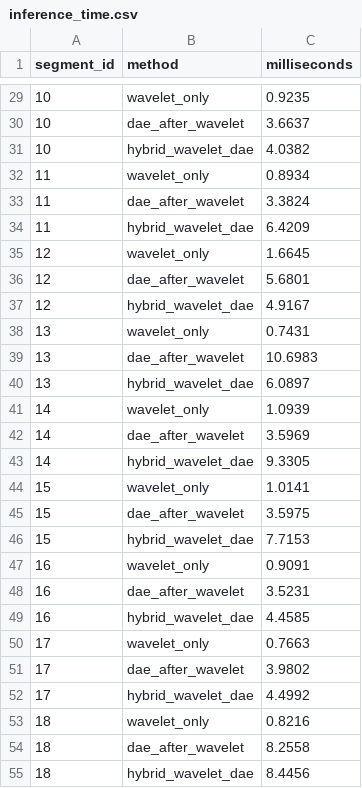
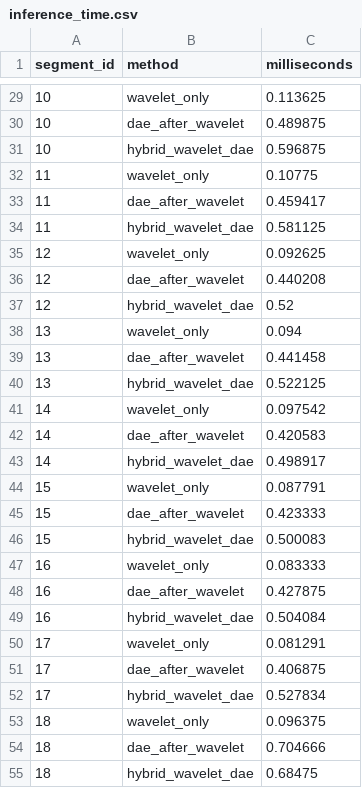
Before and after one commit to kamilrajnii-spec/eeg-denoising-reproducible-thesis, a CSV file: results/phase2/inference_time.csv, drawn as a sheet; only a part is shown, gaps mark what is left out; the diff covers the shown part only.

```diff
--- a/results/phase2/inference_time.csv
+++ b/results/phase2/inference_time.csv
@@ -29,27 +29,27 @@ segment_id,method,milliseconds
-10,wavelet_only,0.9235
-10,dae_after_wavelet,3.6637
-10,hybrid_wavelet_dae,4.0382
-11,wavelet_only,0.8934
-11,dae_after_wavelet,3.3824
-11,hybrid_wavelet_dae,6.4209
-12,wavelet_only,1.6645
-12,dae_after_wavelet,5.6801
-12,hybrid_wavelet_dae,4.9167
-13,wavelet_only,0.7431
-13,dae_after_wavelet,10.6983
-13,hybrid_wavelet_dae,6.0897
-14,wavelet_only,1.0939
-14,dae_after_wavelet,3.5969
-14,hybrid_wavelet_dae,9.3305
-15,wavelet_only,1.0141
-15,dae_after_wavelet,3.5975
-15,hybrid_wavelet_dae,7.7153
-16,wavelet_only,0.9091
-16,dae_after_wavelet,3.5231
-16,hybrid_wavelet_dae,4.4585
-17,wavelet_only,0.7663
-17,dae_after_wavelet,3.9802
-17,hybrid_wavelet_dae,4.4992
-18,wavelet_only,0.8216
-18,dae_after_wavelet,8.2558
-18,hybrid_wavelet_dae,8.4456
+10,wavelet_only,0.113625
+10,dae_after_wavelet,0.489875
+10,hybrid_wavelet_dae,0.596875
+11,wavelet_only,0.10775
+11,dae_after_wavelet,0.459417
+11,hybrid_wavelet_dae,0.581125
+12,wavelet_only,0.092625
+12,dae_after_wavelet,0.440208
+12,hybrid_wavelet_dae,0.52
+13,wavelet_only,0.094
+13,dae_after_wavelet,0.441458
+13,hybrid_wavelet_dae,0.522125
+14,wavelet_only,0.097542
+14,dae_after_wavelet,0.420583
+14,hybrid_wavelet_dae,0.498917
+15,wavelet_only,0.087791
+15,dae_after_wavelet,0.423333
+15,hybrid_wavelet_dae,0.500083
+16,wavelet_only,0.083333
+16,dae_after_wavelet,0.427875
+16,hybrid_wavelet_dae,0.504084
+17,wavelet_only,0.081291
+17,dae_after_wavelet,0.406875
+17,hybrid_wavelet_dae,0.527834
+18,wavelet_only,0.096375
+18,dae_after_wavelet,0.704666
+18,hybrid_wavelet_dae,0.68475
```
Also changed, not shown: 33 edited cells elsewhere in this file, results/phase2/heldout_evaluation_table.csv, results/phase2/hybrid_demo_metrics.csv, 14 other files.
